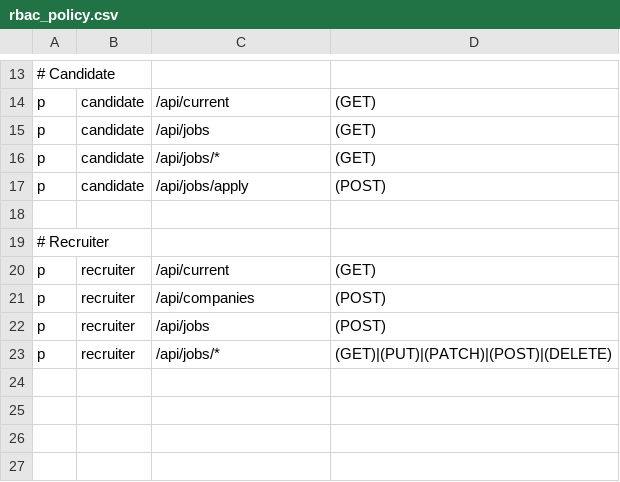
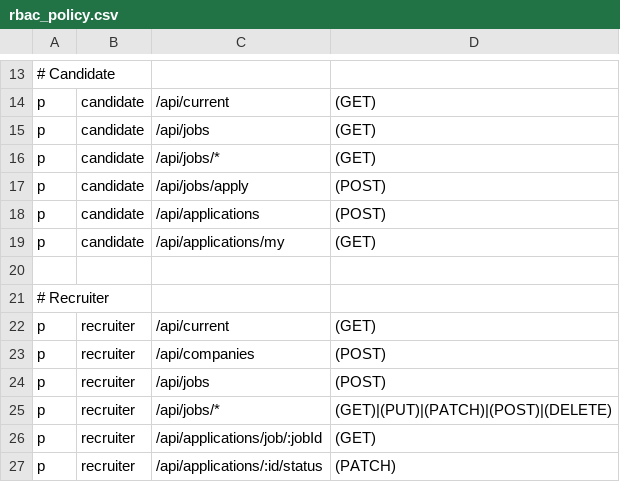
Before and after one commit to Jerson2000/api-jquest, a CSV file: casbin/rbac_policy.csv, drawn as a sheet; only a part is shown, gaps mark what is left out.

Commit message:
feat: test added and update rbac

```diff
--- a/casbin/rbac_policy.csv
+++ b/casbin/rbac_policy.csv
@@ -17,2 +17,4 @@ p, candidate, /api/jobs/*, (GET)
 p, candidate, /api/jobs/apply, (POST)
+p, candidate, /api/applications, (POST)
+p, candidate, /api/applications/my, (GET)
 
@@ -23 +25,3 @@ p, recruiter, /api/jobs, (POST)
 p, recruiter, /api/jobs/*, (GET)|(PUT)|(PATCH)|(POST)|(DELETE)
+p, recruiter, /api/applications/job/:jobId, (GET)
+p, recruiter, /api/applications/:id/status, (PATCH)
```
Also changed, not shown: 4 other files.
